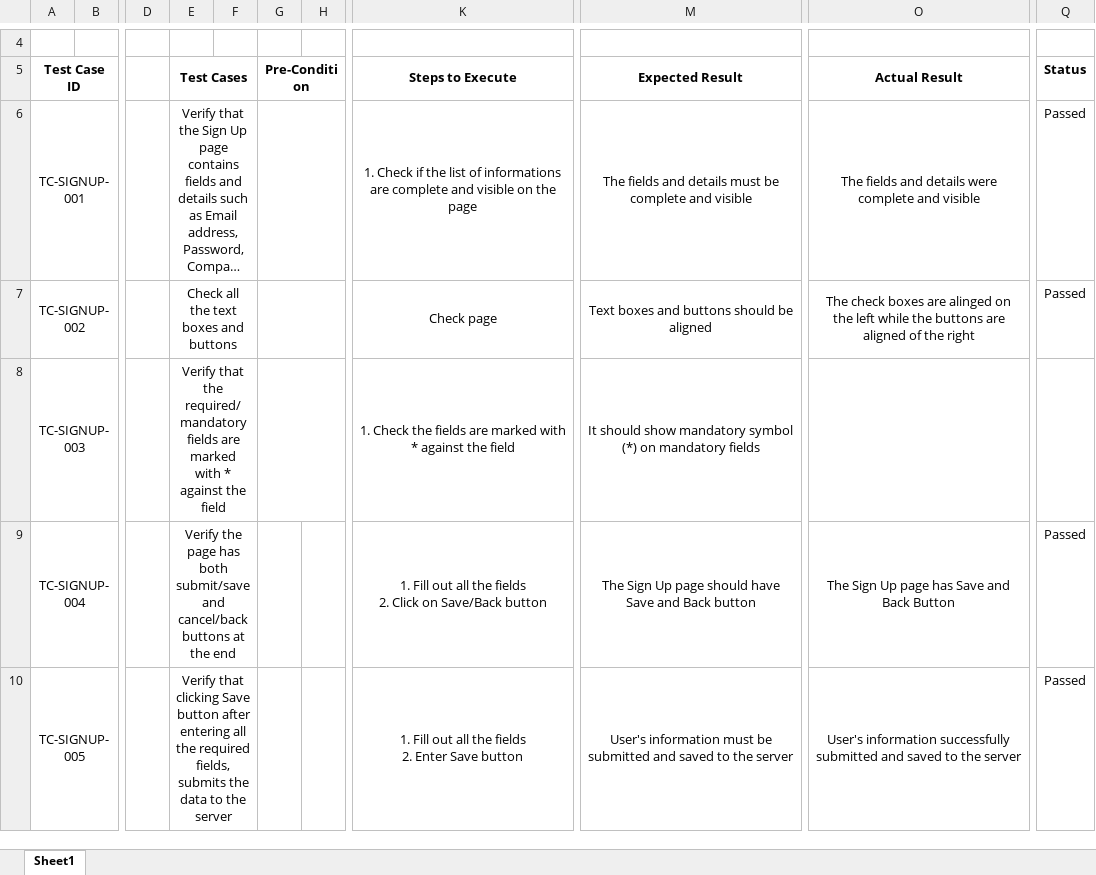
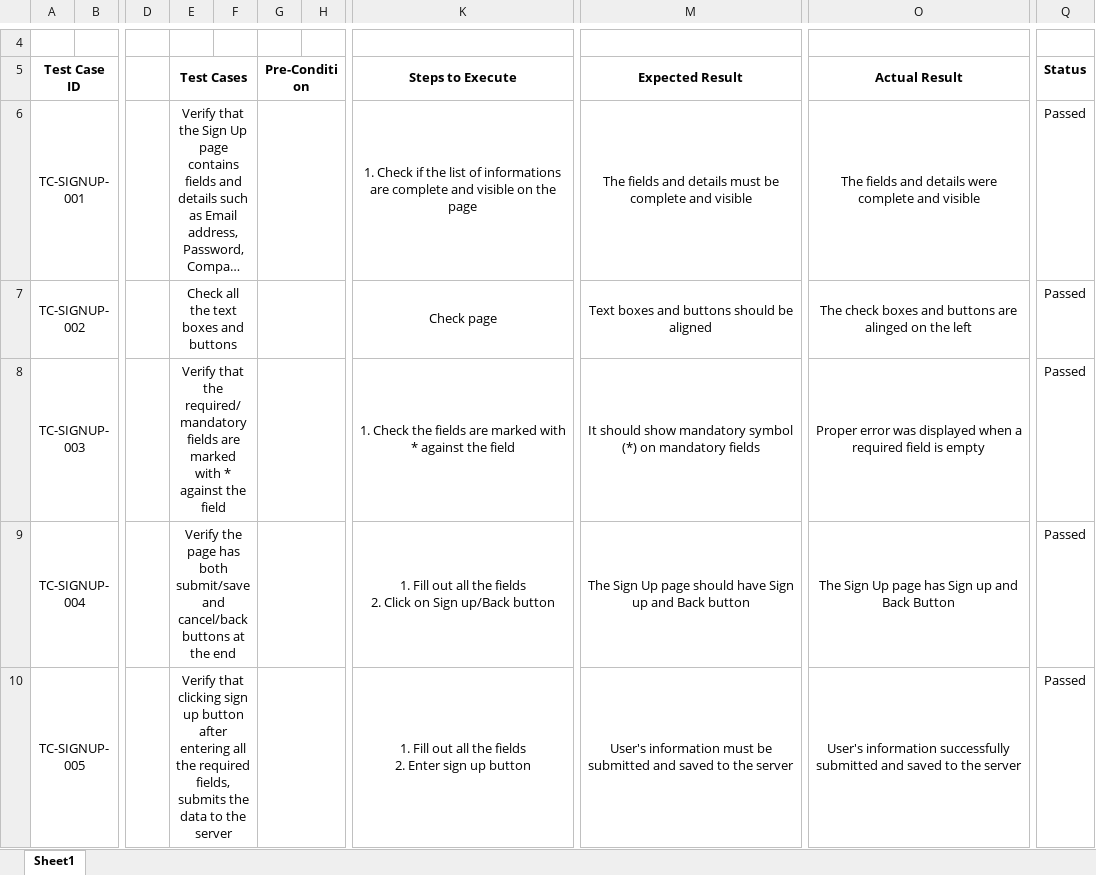
Before and after one commit to Amaya02/multen, an Excel workbook: Test Cases/Signup-Tenant.xlsx, sheet Sheet1, drawn as a sheet; only a part is shown, gaps mark what is left out; long unchanged cells end in …; values as stored, in another font and other column widths than the file's, no borders; the diff covers the shown part only; the diff names each change by its address in the sheet, - before the commit and + after, or states it on an @@ line.

```diff
--- a/Test Cases/Signup-Tenant.xlsx (sheet Sheet1)
+++ b/Test Cases/Signup-Tenant.xlsx (sheet Sheet1)
-O7 (Actual Result): …check boxes are alinged on the left while the buttons are aligned of the right
+O7 (Actual Result): …check boxes and buttons are alinged on the left
-O8 (Actual Result): (empty)
+O8 (Actual Result): Proper error was displayed when a required field is empty
-Q8 (Status): (empty)
+Q8 (Status): Passed
+G9:H9 merged
-K9 (Steps to Execute): …Click on Save/Back button
+K9 (Steps to Execute): …Click on Sign up/Back button
-M9 (Expected Result): …should have Save and Back…
+M9 (Expected Result): …should have Sign up and Back…
-O9 (Actual Result): The Sign Up page has Save and Back Button
+O9 (Actual Result): The Sign Up page has Sign up and Back Button
-E10 (Test Cases): …that clicking Save button after…
+E10 (Test Cases): …that clicking sign up button after…
+G10:H10 merged
-K10 (Steps to Execute): …2. Enter Save button
+K10 (Steps to Execute): …2. Enter sign up button
```
Also changed, not shown: 2 added rows, 15 edited cells and merged cells elsewhere in this sheet.
